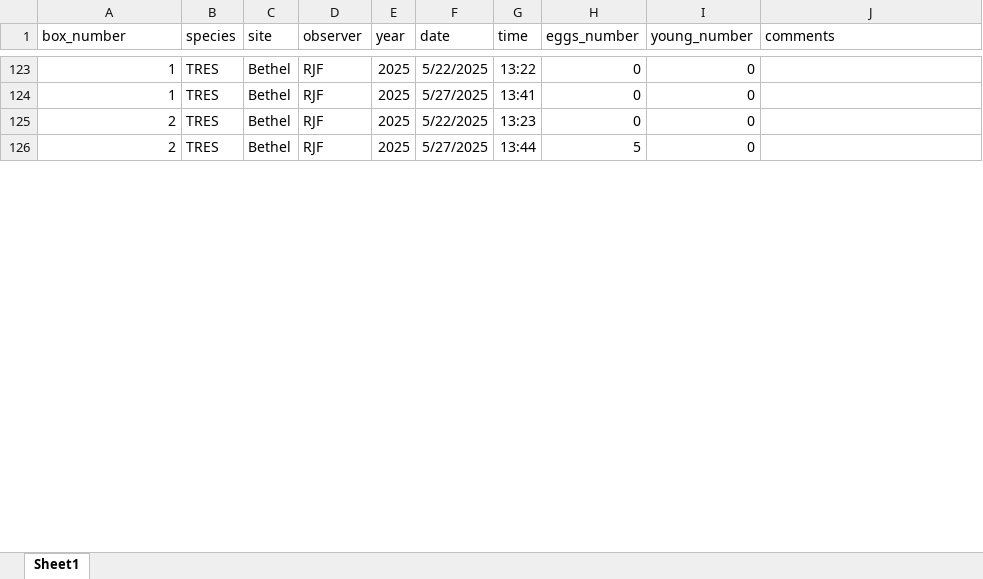
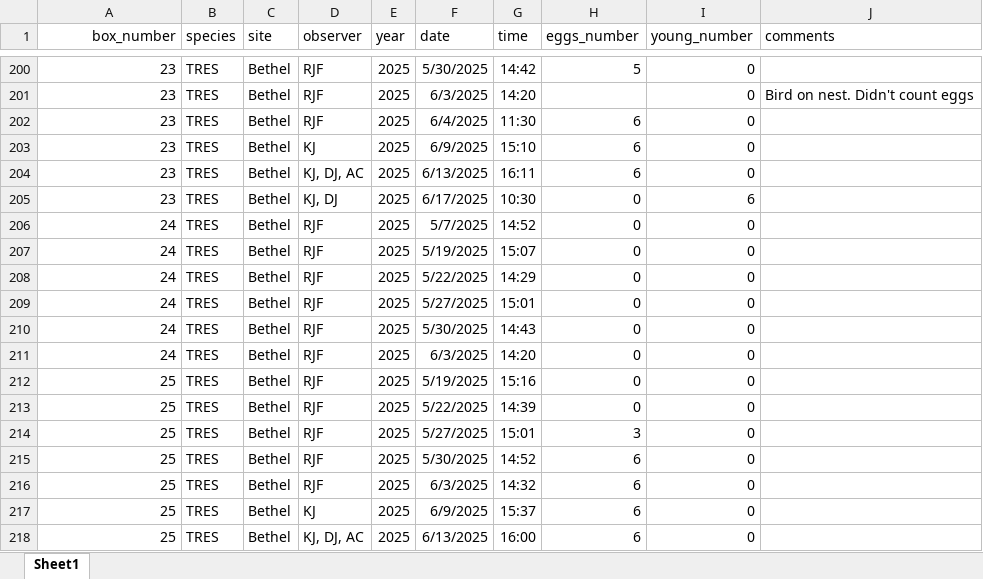
Before and after one commit to rjfriendly2/Tree-Swallow-Nest-Box-Monitoring, an Excel workbook: data/2025_BET_nest_record.xlsx, sheet Sheet1, drawn as a sheet; only a part is shown, gaps mark what is left out; values as stored, in another font and other column widths than the file's, no borders; addresses are those after the commit; the diff covers the shown part only; the diff names each change by its address in the sheet, - before the commit and + after, or states it on an @@ line.

```diff
--- a/data/2025_BET_nest_record.xlsx (sheet Sheet1)
+++ b/data/2025_BET_nest_record.xlsx (sheet Sheet1)
-A1 alignment: left
+A1 alignment: right
-A200 (box_number): 1
+A200 (box_number): 23
-F200 (date): 5/22/2025
+F200 (date): 5/30/2025
-G200 (time): 13:22
+G200 (time): 14:42
-H200 (eggs_number): 0
+H200 (eggs_number): 5
+row 201: 23 | TRES | Bethel | RJF | 2025 | 6/3/2025 | 14:20 |  | 0 | Bird on nest. Didn't count eggs
+row 202: 23 | TRES | Bethel | RJF | 2025 | 6/4/2025 | 11:30 | 6 | 0
+row 203: 23 | TRES | Bethel | KJ | 2025 | 6/9/2025 | 15:10 | 6 | 0
+row 204: 23 | TRES | Bethel | KJ, DJ, AC | 2025 | 6/13/2025 | 16:11 | 6 | 0
+row 205: 23 | TRES | Bethel | KJ, DJ | 2025 | 6/17/2025 | 10:30 | 0 | 6
@@ row 23 moved to row 206: 24 @@
@@ row 106 moved to row 207: 24 @@
+row 208: 24 | TRES | Bethel | RJF | 2025 | 5/22/2025 | 14:29 | 0 | 0
+row 209: 24 | TRES | Bethel | RJF | 2025 | 5/27/2025 | 15:01 | 0 | 0
-A210 (box_number): 1
+A210 (box_number): 24
-F210 (date): 5/27/2025
+F210 (date): 5/30/2025
-G210 (time): 13:41
+G210 (time): 14:43
-A211 (box_number): 2
+A211 (box_number): 24
-F211 (date): 5/22/2025
+F211 (date): 6/3/2025
-G211 (time): 13:23
+G211 (time): 14:20
@@ row 107 moved to row 212: 25 @@
@@ row 165 moved to row 213: 25 @@
@@ row 166 moved to row 214: 25 @@
+row 215: 25 | TRES | Bethel | RJF | 2025 | 5/30/2025 | 14:52 | 6 | 0
-A216 (box_number): 2
+A216 (box_number): 25
-F216 (date): 5/27/2025
+F216 (date): 6/3/2025
-G216 (time): 13:44
+G216 (time): 14:32
-H216 (eggs_number): 5
+H216 (eggs_number): 6
+row 217: 25 | TRES | Bethel | KJ | 2025 | 6/9/2025 | 15:37 | 6 | 0
+row 218: 25 | TRES | Bethel | KJ, DJ, AC | 2025 | 6/13/2025 | 16:00 | 6 | 0
```
Also changed, not shown: 140 added rows, 145 moved rows, 83 edited cells and cell formats elsewhere in this sheet, data/2025_BET_nest_record_summary.xlsx, 11 other files.
